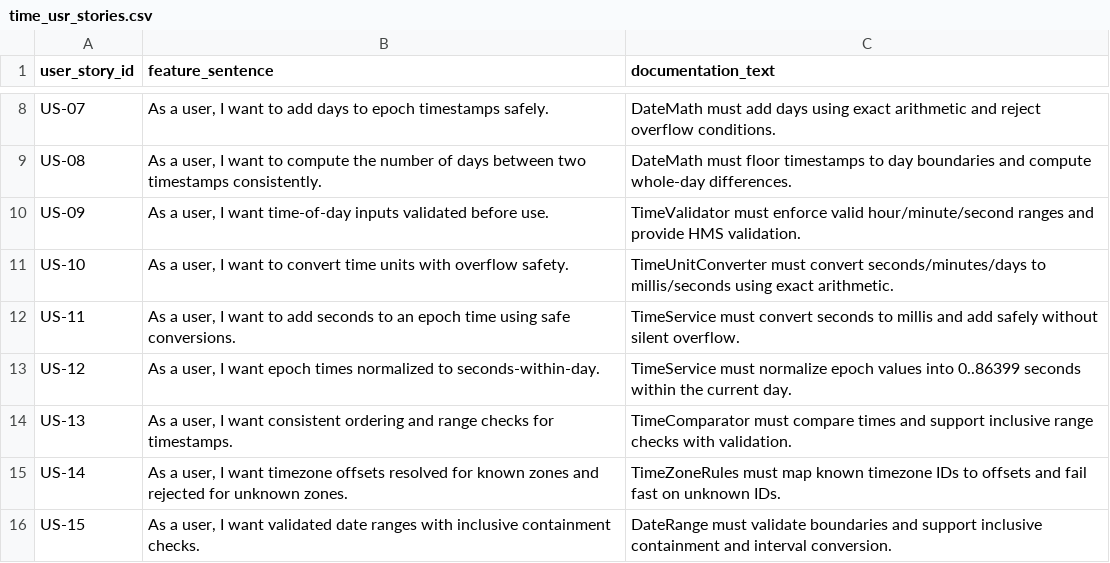
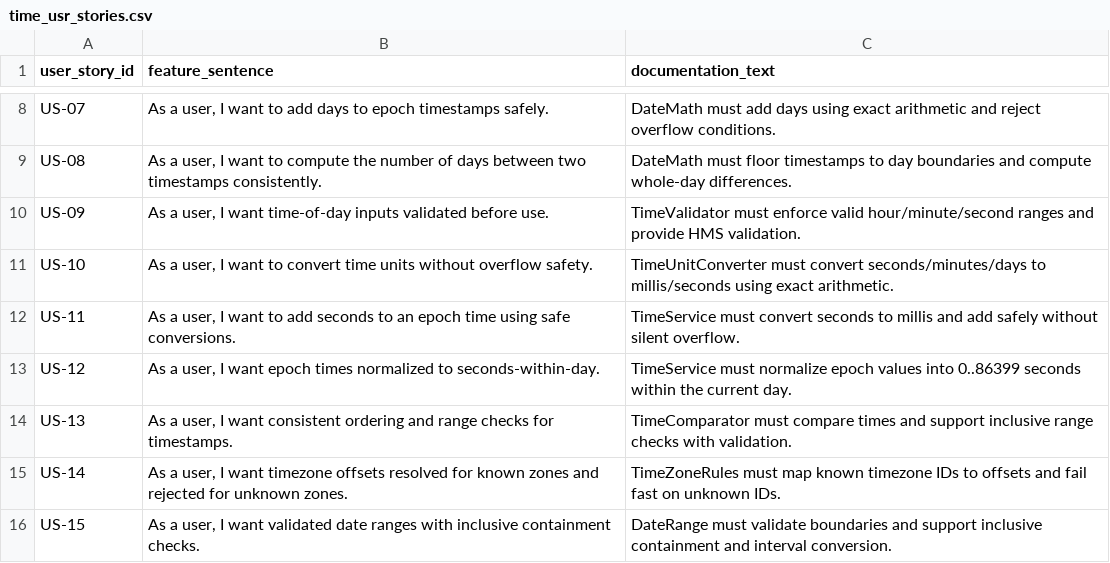
Before and after one commit to MoldovanAndrada/traceability_project, a CSV file: traceability_time_poc_complex/time_usr_stories.csv, drawn as a sheet; only a part is shown, gaps mark what is left out.

Commit message:
test

```diff
--- a/traceability_time_poc_complex/time_usr_stories.csv
+++ b/traceability_time_poc_complex/time_usr_stories.csv
@@ -10,3 +10,3 @@ US-08,"As a user, I want to compute the number of days between two timestamps co
 US-09,"As a user, I want time-of-day inputs validated before use.",TimeValidator must enforce valid hour/minute/second ranges and provide HMS validation.
-US-10,"As a user, I want to convert time units with overflow safety.",TimeUnitConverter must convert seconds/minutes/days to millis/seconds using exact arithmetic.
+US-10,"As a user, I want to convert time units without overflow safety.",TimeUnitConverter must convert seconds/minutes/days to millis/seconds using exact arithmetic.
 US-11,"As a user, I want to add seconds to an epoch time using safe conversions.",TimeService must convert seconds to millis and add safely without silent overflow.
```
